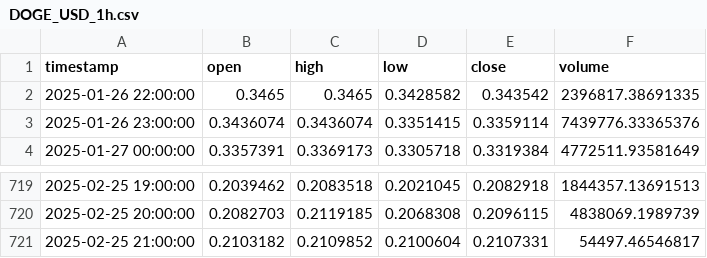
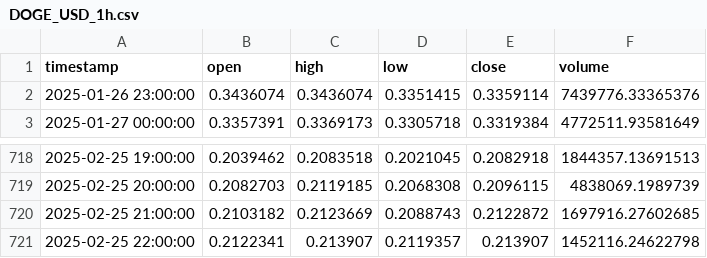
Before and after one commit to TechsNtheCity940/Grok_crypto_bot, a CSV file: data/historical/DOGE_USD_1h.csv, drawn as a sheet; only a part is shown, gaps mark what is left out.

```diff
--- a/data/historical/DOGE_USD_1h.csv
+++ b/data/historical/DOGE_USD_1h.csv
@@ -1,3 +1,2 @@
 timestamp,open,high,low,close,volume
-2025-01-26 22:00:00,0.3465,0.3465,0.3428582,0.343542,2396817.38691335
 2025-01-26 23:00:00,0.3436074,0.3436074,0.3351415,0.3359114,7439776.33365376
@@ -720,2 +719,3 @@ timestamp,open,high,low,close,volume
 2025-02-25 20:00:00,0.2082703,0.2119185,0.2068308,0.2096115,4838069.1989739
-2025-02-25 21:00:00,0.2103182,0.2109852,0.2100604,0.2107331,54497.46546817
+2025-02-25 21:00:00,0.2103182,0.2123669,0.2088743,0.2122872,1697916.27602685
+2025-02-25 22:00:00,0.2122341,0.213907,0.2119357,0.213907,1452116.24622798
```
Also changed, not shown: 2 other files.
